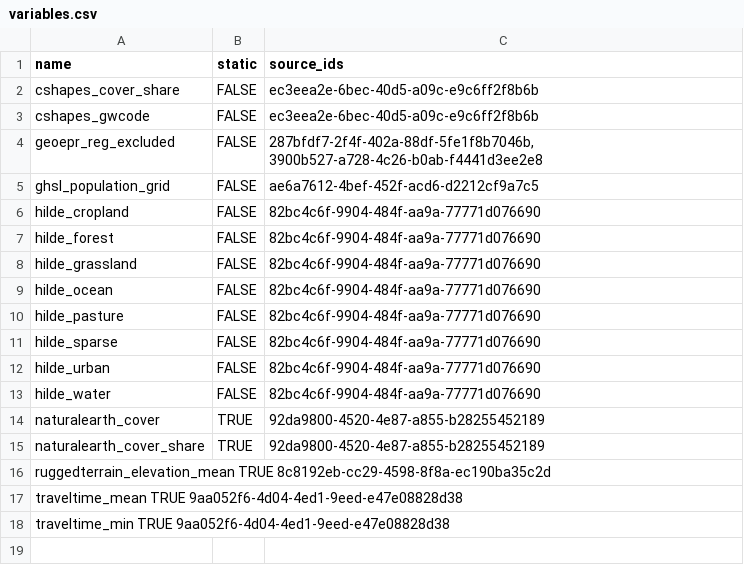
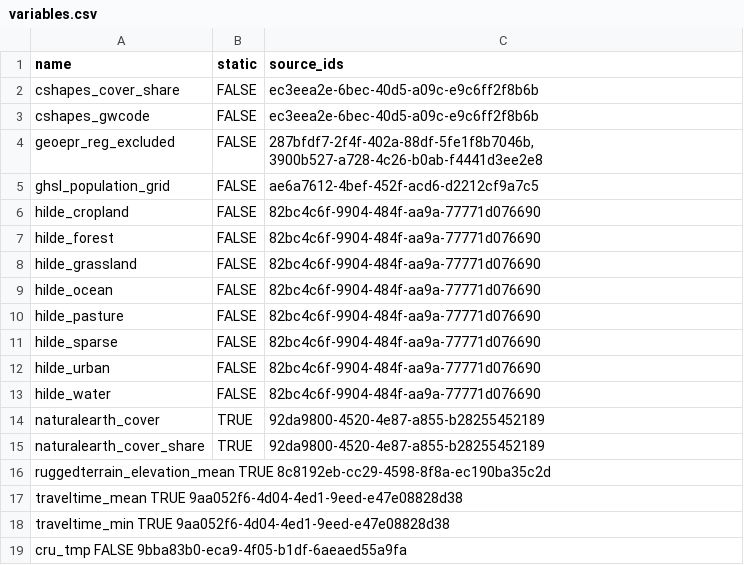
Before and after one commit to prio-data/priogrid, a CSV file: data_raw/variables.csv, drawn as a sheet; the diff names each change by its address in the sheet, - before the commit and + after, or states it on an @@ line.

```diff
--- a/data_raw/variables.csv
+++ b/data_raw/variables.csv
+row 19: cru_tmp FALSE 9bba83b0-eca9-4f05-b1df-6aeaed55a9fa
```
Also changed, not shown: 1 other file.
